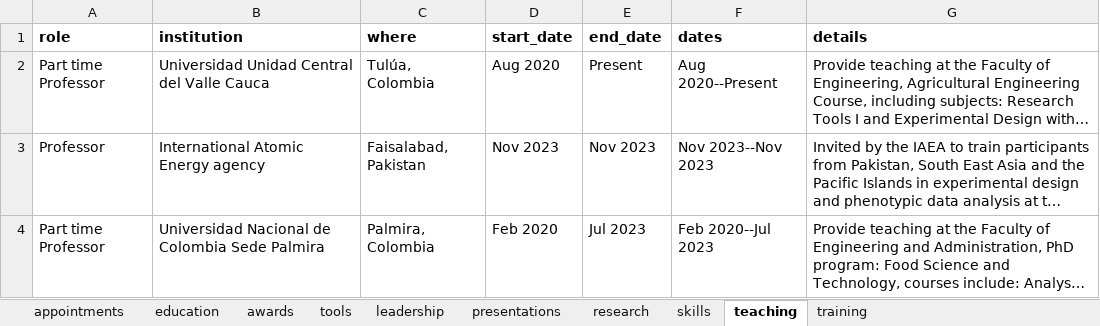
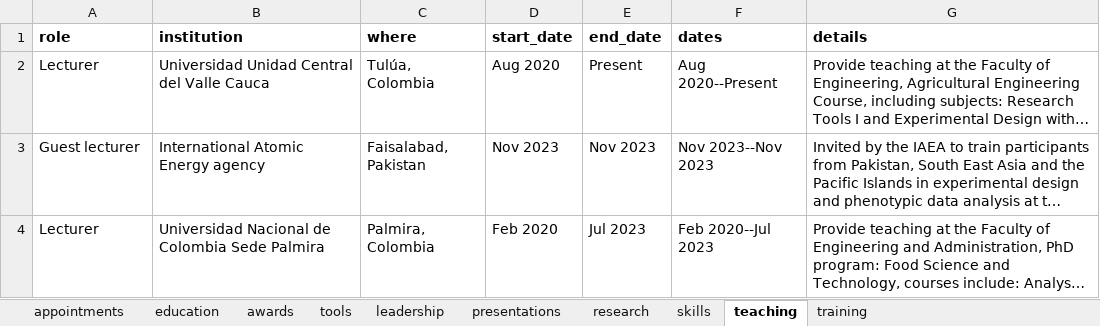
Before and after one commit to lfdelgadom/Curriculum-Vitae, an Excel workbook: cv-main/data/cv_data.xlsx, sheet teaching, drawn as a sheet; long unchanged cells end in …; values as stored, in another font and other column widths than the file's, no borders; the diff names each change by its address in the sheet, - before the commit and + after, or states it on an @@ line.

```diff
--- a/cv-main/data/cv_data.xlsx (sheet teaching)
+++ b/cv-main/data/cv_data.xlsx (sheet teaching)
-A2 (role): Part time Professor
+A2 (role): Lecturer
-A3 (role): Professor
+A3 (role): Guest lecturer
-A4 (role): Part time Professor
+A4 (role): Lecturer
```
Also changed, not shown: sheet appointments, 3 other files.
